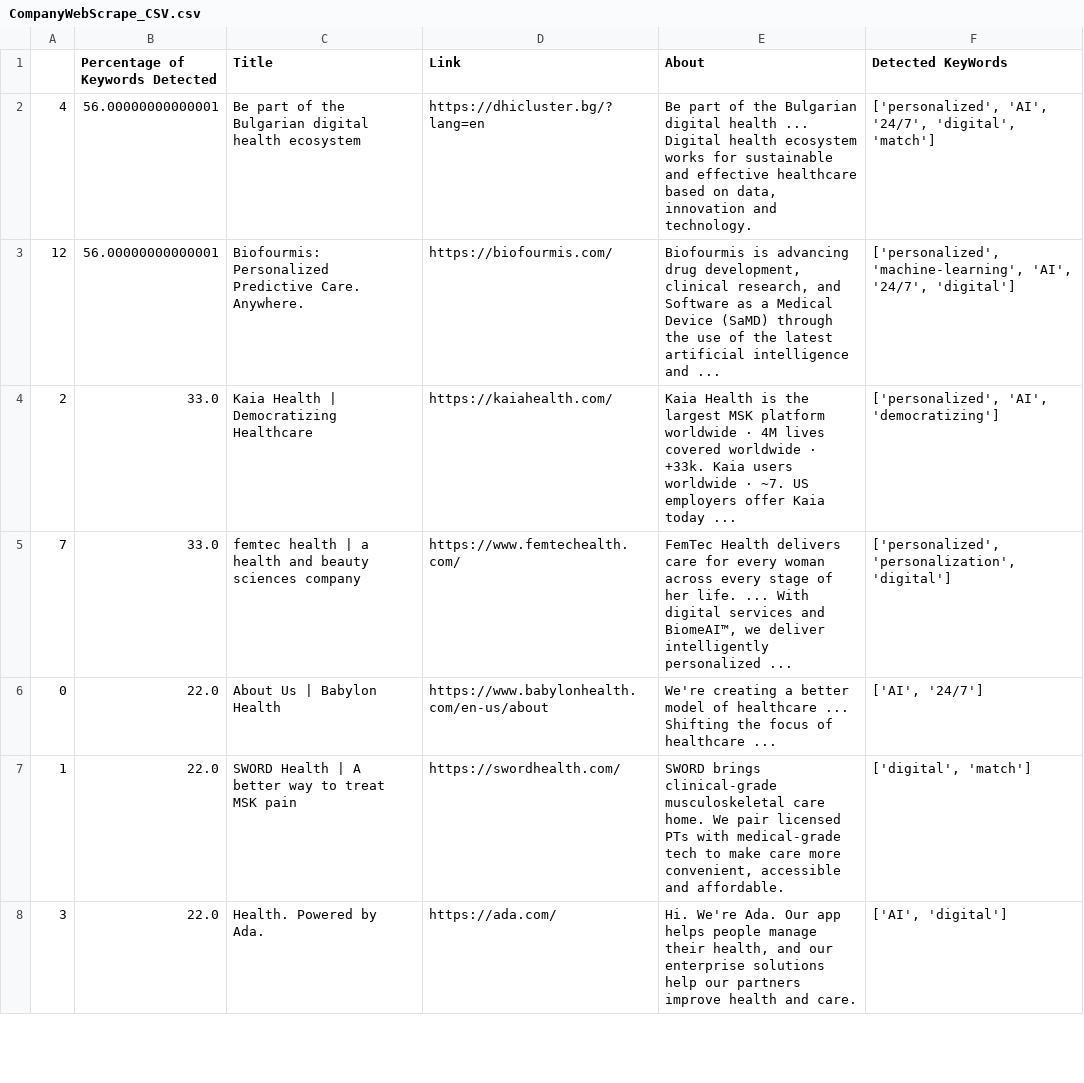
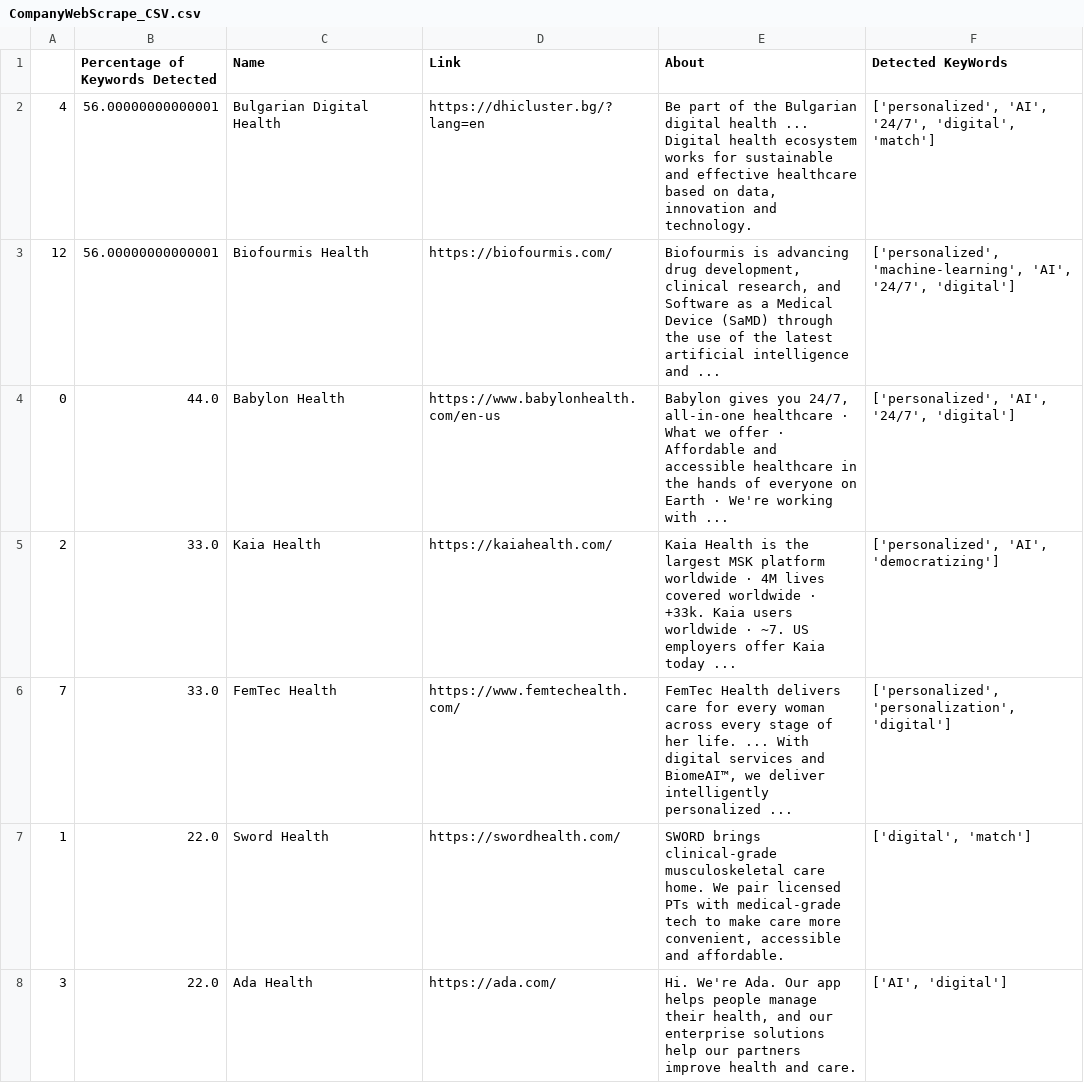
Before and after one commit to zacharyywong/zacharywong2023, a CSV file: DigitalHealthWebscrape/CSV Files/CompanyWebScrape_CSV.csv, drawn as a sheet; only a part is shown; the diff covers the shown part only.

Commit message:
replace title with name column

```diff
--- a/DigitalHealthWebscrape/CSV Files/CompanyWebScrape_CSV.csv
+++ b/DigitalHealthWebscrape/CSV Files/CompanyWebScrape_CSV.csv
@@ -1,8 +1,8 @@
-,Percentage of Keywords Detected,Title,Link,About,Detected KeyWords
-4,56.00000000000001,Be part of the Bulgarian digital health ecosystem,https://dhicluster.bg/?lang=en,"Be part of the Bulgarian digital health ... Digital health ecosystem works for sustainable and effective healthcare based on data, innovation and technology.","['personalized', 'AI', '24/7', 'digital', 'match']"
-12,56.00000000000001,Biofourmis: Personalized Predictive Care. Anywhere.,https://biofourmis.com/,"Biofourmis is advancing drug development, clinical research, and Software as a Medical Device (SaMD) through the use of the latest artificial intelligence and ...","['personalized', 'machine-learning', 'AI', '24/7', 'digital']"
-2,33.0,Kaia Health | Democratizing Healthcare,https://kaiahealth.com/,Kaia Health is the largest MSK platform worldwide · 4M lives covered worldwide · +33k. Kaia users worldwide · ~7. US employers offer Kaia today ...,"['personalized', 'AI', 'democratizing']"
-7,33.0,femtec health | a health and beauty sciences company,https://www.femtechealth.com/,"FemTec Health delivers care for every woman across every stage of her life. ... With digital services and BiomeAI™, we deliver intelligently personalized ...","['personalized', 'personalization', 'digital']"
-0,22.0,About Us | Babylon Health,https://www.babylonhealth.com/en-us/about,We're creating a better model of healthcare ... Shifting the focus of healthcare ...,"['AI', '24/7']"
-1,22.0,SWORD Health | A better way to treat MSK pain,https://swordhealth.com/,"SWORD brings clinical-grade musculoskeletal care home. We pair licensed PTs with medical-grade tech to make care more convenient, accessible and affordable.","['digital', 'match']"
-3,22.0,Health. Powered by Ada.,https://ada.com/,"Hi. We're Ada. Our app helps people manage their health, and our enterprise solutions help our partners improve health and care.","['AI', 'digital']"
+,Percentage of Keywords Detected,Name,Link,About,Detected KeyWords
+4,56.00000000000001,Bulgarian Digital Health,https://dhicluster.bg/?lang=en,"Be part of the Bulgarian digital health ... Digital health ecosystem works for sustainable and effective healthcare based on data, innovation and technology.","['personalized', 'AI', '24/7', 'digital', 'match']"
+12,56.00000000000001,Biofourmis Health,https://biofourmis.com/,"Biofourmis is advancing drug development, clinical research, and Software as a Medical Device (SaMD) through the use of the latest artificial intelligence and ...","['personalized', 'machine-learning', 'AI', '24/7', 'digital']"
+0,44.0,Babylon Health,https://www.babylonhealth.com/en-us,"Babylon gives you 24/7, all-in-one healthcare · What we offer · Affordable and accessible healthcare in the hands of everyone on Earth · We're working with ...","['personalized', 'AI', '24/7', 'digital']"
+2,33.0,Kaia Health,https://kaiahealth.com/,Kaia Health is the largest MSK platform worldwide · 4M lives covered worldwide · +33k. Kaia users worldwide · ~7. US employers offer Kaia today ...,"['personalized', 'AI', 'democratizing']"
+7,33.0,FemTec Health,https://www.femtechealth.com/,"FemTec Health delivers care for every woman across every stage of her life. ... With digital services and BiomeAI™, we deliver intelligently personalized ...","['personalized', 'personalization', 'digital']"
+1,22.0,Sword Health,https://swordhealth.com/,"SWORD brings clinical-grade musculoskeletal care home. We pair licensed PTs with medical-grade tech to make care more convenient, accessible and affordable.","['digital', 'match']"
+3,22.0,Ada Health,https://ada.com/,"Hi. We're Ada. Our app helps people manage their health, and our enterprise solutions help our partners improve health and care.","['AI', 'digital']"
```
Also changed, not shown: 7 edited cells elsewhere in this file, DigitalHealthWebscrape/Misc/Companies/Company Web Scrape Tool - Company Names.csv, 3 other files.
